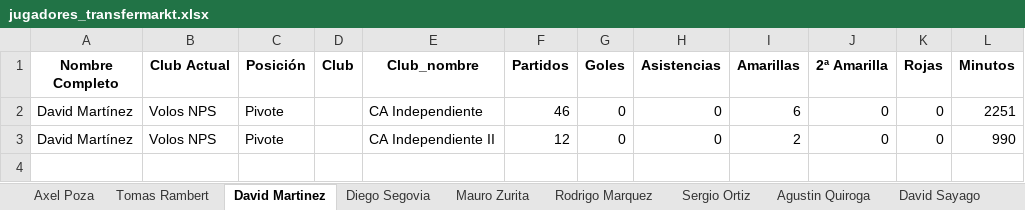
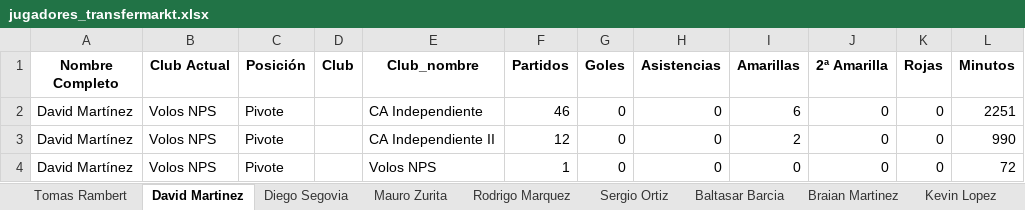
Before and after one commit to Independiente7L/infoavellared, an Excel workbook: jugadores_transfermarkt.xlsx, sheet David Martinez, drawn as a sheet; values as stored, in another font and other column widths than the file's, no borders; the diff names each change by its address in the sheet, - before the commit and + after, or states it on an @@ line.

```diff
--- a/jugadores_transfermarkt.xlsx (sheet David Martinez)
+++ b/jugadores_transfermarkt.xlsx (sheet David Martinez)
+row 4: David Martínez | Volos NPS | Pivote |  | Volos NPS | 1 | 0 | 0 | 0 | 0 | 0 | 72
```
Also changed, not shown: sheet Resumen, sheet Diego Segovia, sheet Santiago Salle, sheet Kevin Lopez, sheet Baltasar Barcia, other sheet tabs, proximos_partidos.xlsx, tm_completo.xlsx, 2 other files.
